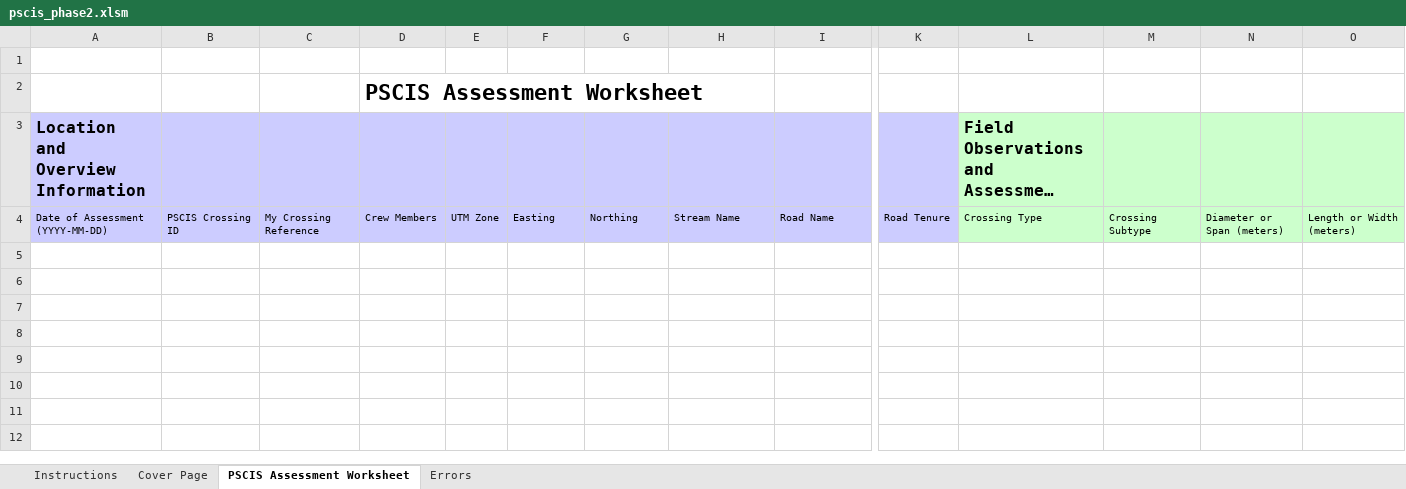
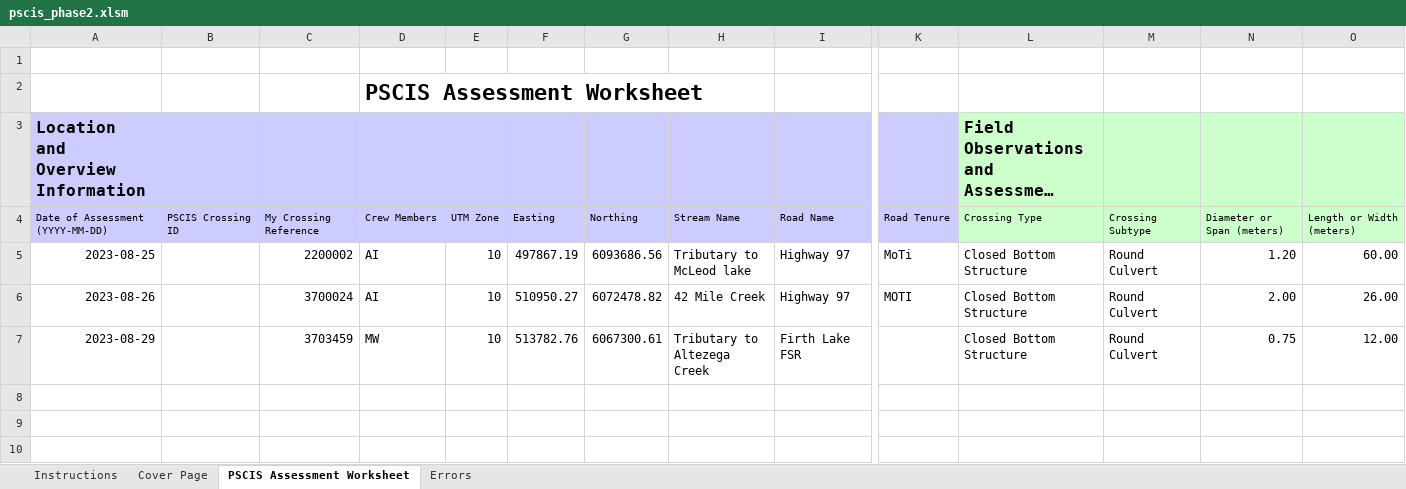
Before and after one commit to lucy-schick/fish_passage_peace_2023_reporting, an Excel workbook: data/pscis_phase2.xlsm, sheet PSCIS Assessment Worksheet, drawn as a sheet; only a part is shown, gaps mark what is left out; the shorter side is filled out with more unchanged rows; long unchanged cells end in …; values as stored, in another font and other column widths than the file's, no borders; charts and pictures and conditional formats not drawn; removed rows and columns are numbered as before the commit, all else as after; rows hold the shown columns only; the diff names each change by its address in the sheet, - before the commit and + after, or states it on an @@ line.

```diff
--- a/data/pscis_phase2.xlsm (sheet PSCIS Assessment Worksheet)
+++ b/data/pscis_phase2.xlsm (sheet PSCIS Assessment Worksheet)
-row 5: (empty)
-row 6: (empty)
-row 7: (empty)
+row 5: 2023-08-25 |  | 2200002 | AI | 10 | 497867.19 | 6093686.56 | Tributary to McLeod lake | Highway 97 | MoTi | Closed Bottom Structure | Round Culvert | 1.20 | 60.00
+row 6: 2023-08-26 |  | 3700024 | AI | 10 | 510950.27 | 6072478.82 | 42 Mile Creek | Highway 97 | MOTI | Closed Bottom Structure | Round Culvert | 2.00 | 26.00
+row 7: 2023-08-29 |  | 3703459 | MW | 10 | 513782.76 | 6067300.61 | Tributary to Altezega Creek | Firth Lake FSR |  | Closed Bottom Structure | Round Culvert | 0.75 | 12.00
```
Also changed, not shown: charts or pictures, data/pscis_phase1.xlsm, data/pscis_reassessments.xlsm, 2 other files.
